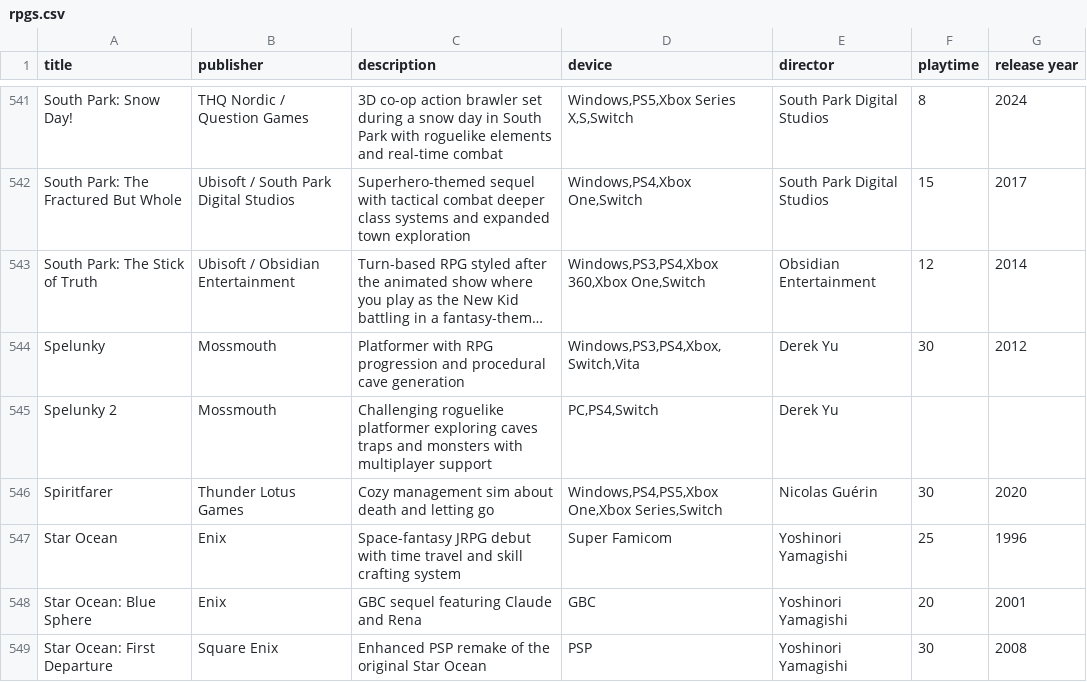
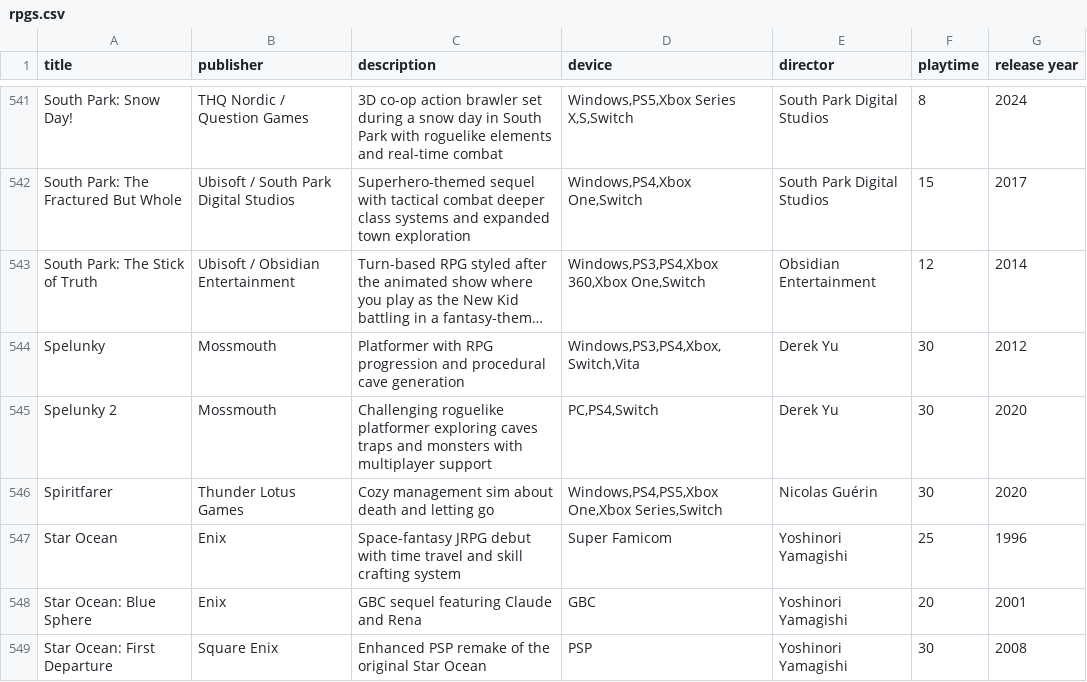
Before and after one commit to bittricky/rpgs, a CSV file: rpgs.csv, drawn as a sheet; only a part is shown, gaps mark what is left out; long unchanged cells end in …; the diff names each change by its address in the sheet, - before the commit and + after, or states it on an @@ line.

```diff
--- a/rpgs.csv
+++ b/rpgs.csv
-F545 (playtime): (empty)
+F545 (playtime): 30
-G545 (release year): (empty)
+G545 (release year): 2020
```
Also changed, not shown: 1 other file.
